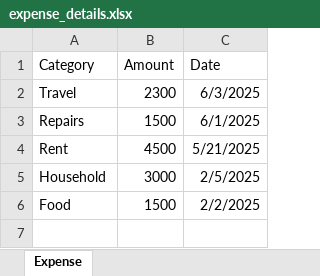
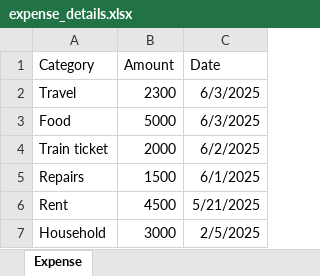
Before and after one commit to ARCKBANIGUPTA/Expense_Tracker_MERN, an Excel workbook: backend/expense_details.xlsx, sheet Expense, drawn as a sheet; values as stored, in another font and other column widths than the file's, no borders; removed rows and columns are numbered as before the commit, all else as after; the diff names each change by its address in the sheet, - before the commit and + after, or states it on an @@ line.

```diff
--- a/backend/expense_details.xlsx (sheet Expense)
+++ b/backend/expense_details.xlsx (sheet Expense)
+row 3: Food | 5000 | 6/3/2025
+row 4: Train ticket | 2000 | 6/2/2025
-row 6: Food | 1500 | 2/2/2025
```
Also changed, not shown: backend/income_details.xlsx.
